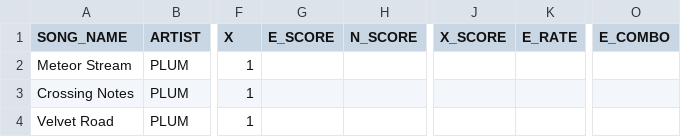
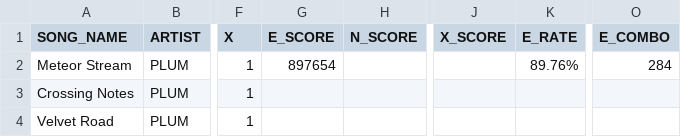
Before and after one commit to snlim00/Overlap, a CSV file: Assets/Levels/Resources/SongList.CSV, drawn as a sheet; only a part is shown, gaps mark what is left out; the diff names each change by its address in the sheet, - before the commit and + after, or states it on an @@ line.

```diff
--- a/Assets/Levels/Resources/SongList.CSV
+++ b/Assets/Levels/Resources/SongList.CSV
-G2 (E_SCORE): (empty)
+G2 (E_SCORE): 897654
-K2 (E_RATE): (empty)
+K2 (E_RATE): 89.76%
-O2 (E_COMBO): (empty)
+O2 (E_COMBO): 284
```
Also changed, not shown: 12 other files.
